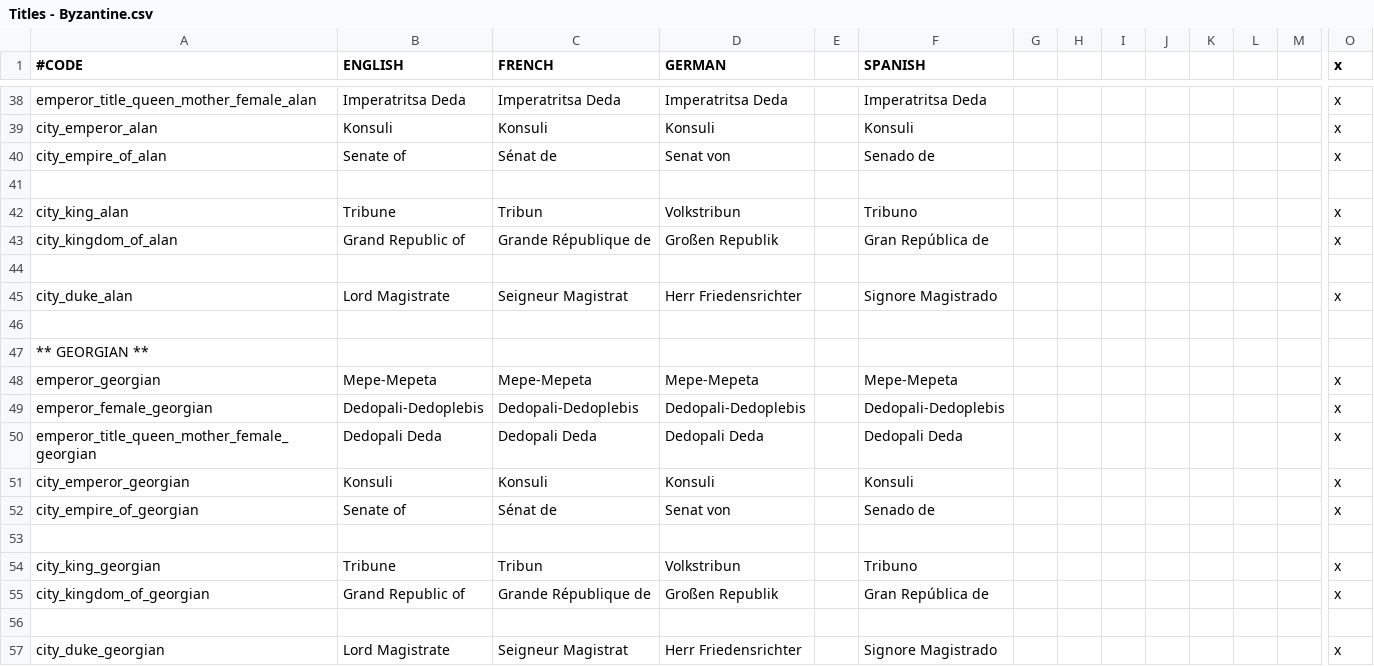
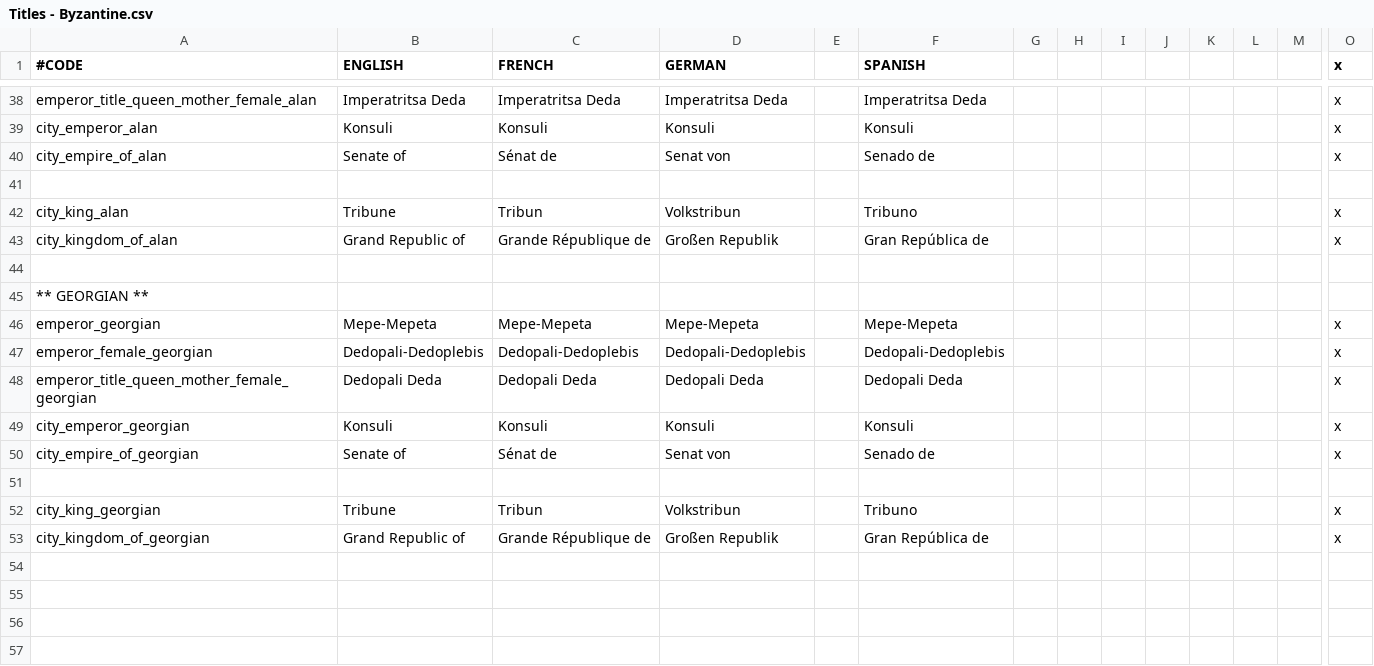
Before and after one commit to lukacmi1/HKC, a CSV file: PB HKC/Localisation/Titles - Byzantine.csv, drawn as a sheet; only a part is shown, gaps mark what is left out; rows hold the shown columns only; the diff names each change by its address in the sheet, - before the commit and + after, or states it on an @@ line.

```diff
--- a/PB HKC/Localisation/Titles - Byzantine.csv
+++ b/PB HKC/Localisation/Titles - Byzantine.csv
-row 45: city_duke_alan | Lord Magistrate | Seigneur Magistrat | Herr Friedensrichter |  | Signore Magistrado |  |  |  |  |  |  |  | x
-row 46: (empty)
-row 56: (empty)
-row 57: city_duke_georgian | Lord Magistrate | Seigneur Magistrat | Herr Friedensrichter |  | Signore Magistrado |  |  |  |  |  |  |  | x
```
Also changed, not shown: Viet HKC/Localisation/Titles - Celtic.csv, Viet HKC/Localisation/Titles - Finno Ugric.csv, 18 other files.
